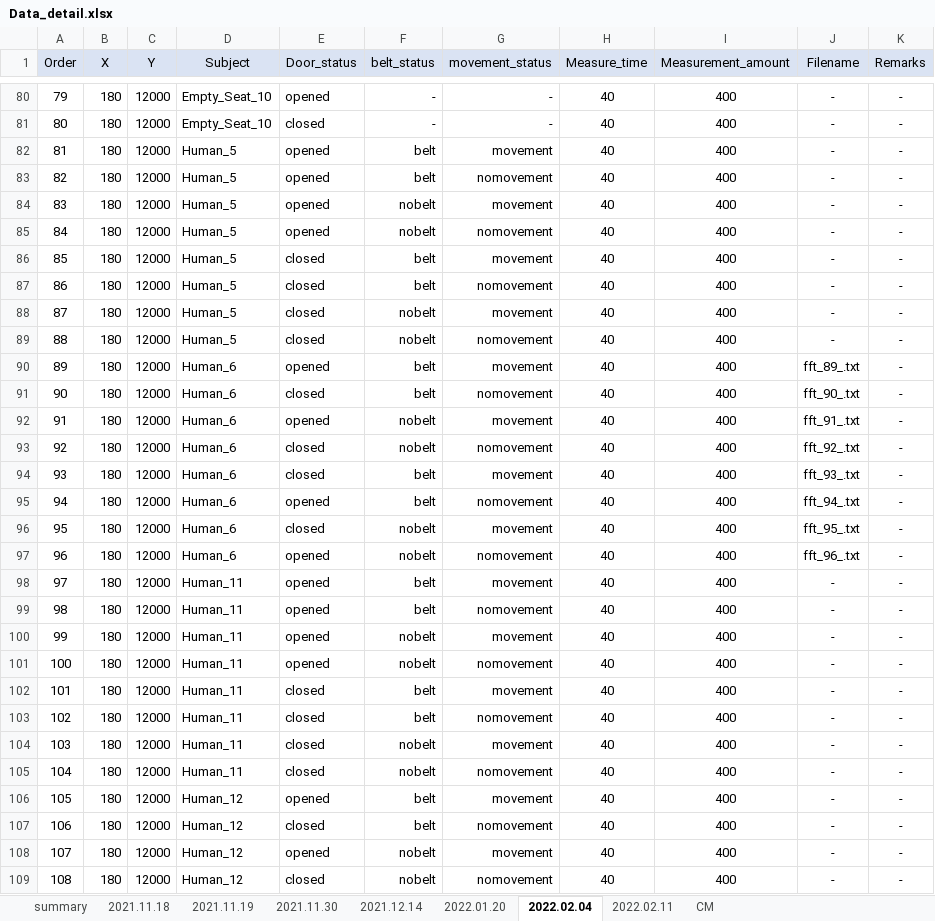
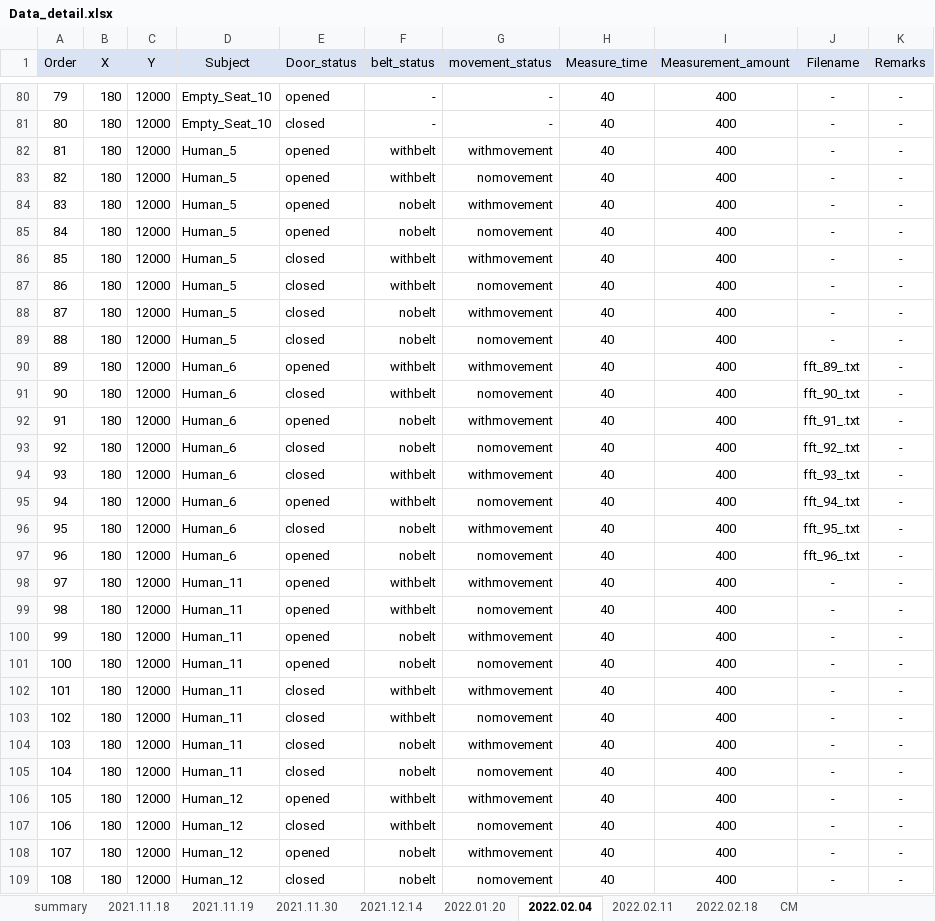
Before and after one commit to ML-AIS/ML-AIS-Sensor-Project-2021, an Excel workbook: Data/Data_detail.xlsx, sheet 2022.02.04, drawn as a sheet; only a part is shown, gaps mark what is left out; values as stored, in another font and other column widths than the file's, no borders; the diff covers the shown part only; the diff names each change by its address in the sheet, - before the commit and + after, or states it on an @@ line.

Commit message:
change from belt -> withbelt ; movement -> withmovement and add case for data not found case in matlab (fix bug)

```diff
--- a/Data/Data_detail.xlsx (sheet 2022.02.04)
+++ b/Data/Data_detail.xlsx (sheet 2022.02.04)
+sheet tab: 2022.02.18
-F82:F83 (belt_status): belt
+F82:F83 (belt_status): withbelt
-G82 (movement_status): movement
+G82 (movement_status): withmovement
-G84 (movement_status): movement
+G84 (movement_status): withmovement
-F86:F87 (belt_status): belt
+F86:F87 (belt_status): withbelt
-G86 (movement_status): movement
+G86 (movement_status): withmovement
-G88 (movement_status): movement
+G88 (movement_status): withmovement
-F90:F91 (belt_status): belt
+F90:F91 (belt_status): withbelt
-G90 (movement_status): movement
+G90 (movement_status): withmovement
-G92 (movement_status): movement
+G92 (movement_status): withmovement
-F94:F95 (belt_status): belt
+F94:F95 (belt_status): withbelt
-G94 (movement_status): movement
+G94 (movement_status): withmovement
-G96 (movement_status): movement
+G96 (movement_status): withmovement
-F98:F99 (belt_status): belt
+F98:F99 (belt_status): withbelt
-G98 (movement_status): movement
+G98 (movement_status): withmovement
-G100 (movement_status): movement
+G100 (movement_status): withmovement
-F102:F103 (belt_status): belt
+F102:F103 (belt_status): withbelt
-G102 (movement_status): movement
+G102 (movement_status): withmovement
-G104 (movement_status): movement
+G104 (movement_status): withmovement
-F106:F107 (belt_status): belt
+F106:F107 (belt_status): withbelt
-G106 (movement_status): movement
+G106 (movement_status): withmovement
-G108 (movement_status): movement
+G108 (movement_status): withmovement
```
Also changed, not shown: 36 edited cells elsewhere in this sheet, sheet 2021.11.30, sheet 2022.01.20, sheet 2022.02.11, sheet 2021.12.14, 4 other files.
